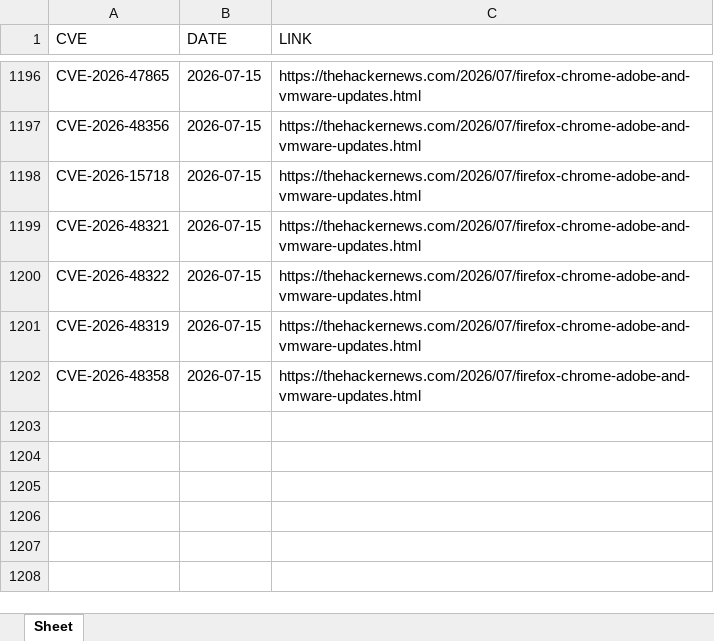
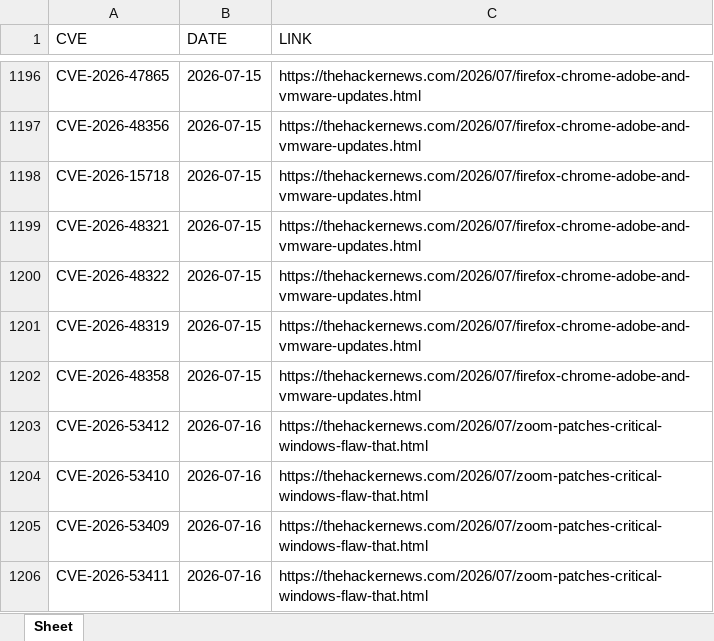
Before and after one commit to thanujbtech-lgtm/hackernews_cve, an Excel workbook: data.xlsx, sheet Sheet, drawn as a sheet; only a part is shown, gaps mark what is left out; values as stored, in another font and other column widths than the file's, no borders; the diff names each change by its address in the sheet, - before the commit and + after, or states it on an @@ line.

```diff
--- a/data.xlsx (sheet Sheet)
+++ b/data.xlsx (sheet Sheet)
+row 1203: CVE-2026-53412 | 2026-07-16 | https://thehackernews.com/2026/07/zoom-patches-critical-windows-flaw-that.html
+row 1204: CVE-2026-53410 | 2026-07-16 | https://thehackernews.com/2026/07/zoom-patches-critical-windows-flaw-that.html
+row 1205: CVE-2026-53409 | 2026-07-16 | https://thehackernews.com/2026/07/zoom-patches-critical-windows-flaw-that.html
+row 1206: CVE-2026-53411 | 2026-07-16 | https://thehackernews.com/2026/07/zoom-patches-critical-windows-flaw-that.html
```
